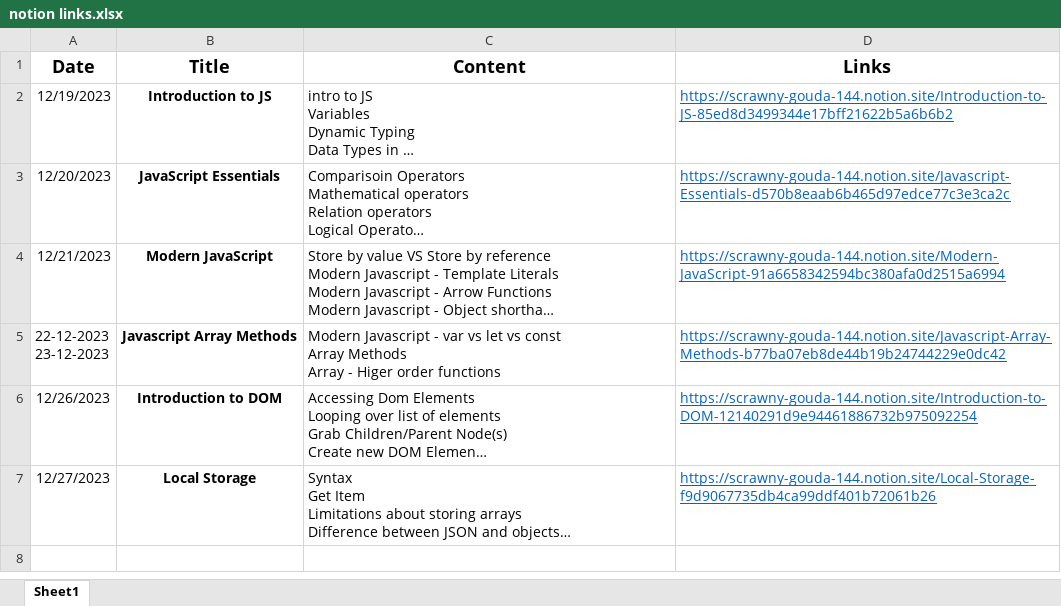
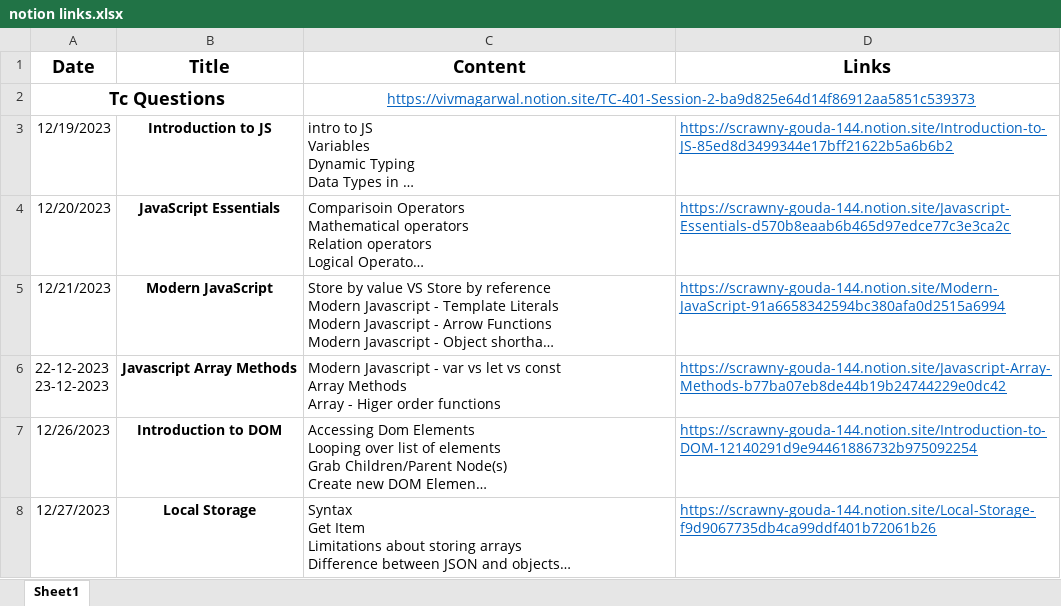
Before and after one commit to abhaysinh-gaikwad/Notion-links, an Excel workbook: notion links.xlsx, sheet Sheet1, drawn as a sheet; long unchanged cells end in …; values as stored, in another font and other column widths than the file's, no borders; the diff names each change by its address in the sheet, - before the commit and + after, or states it on an @@ line.

Commit message:
Add files via upload

```diff
--- a/notion links.xlsx (sheet Sheet1)
+++ b/notion links.xlsx (sheet Sheet1)
+row 2: Tc Questions |  | https://vivmagarwal.notion.site/TC-401-Session-2-ba9d825e64d14f86912aa5851c539373
```
